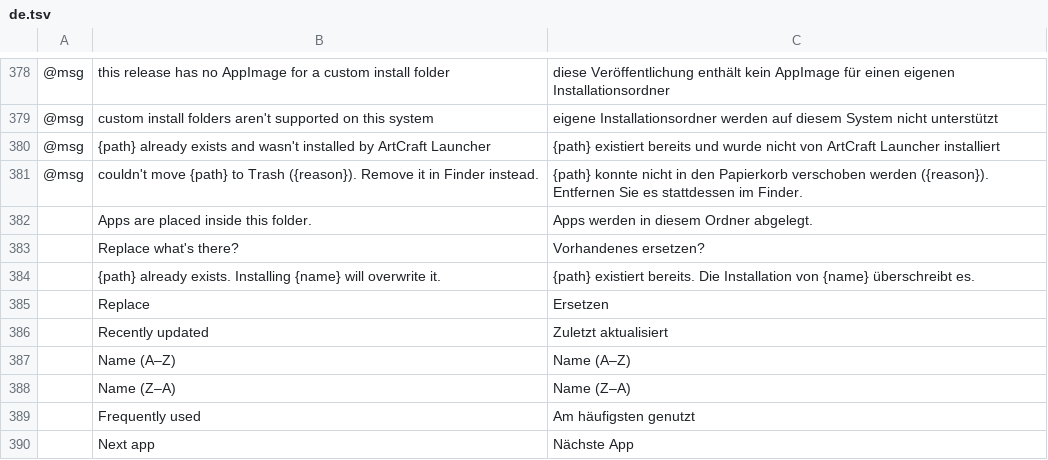
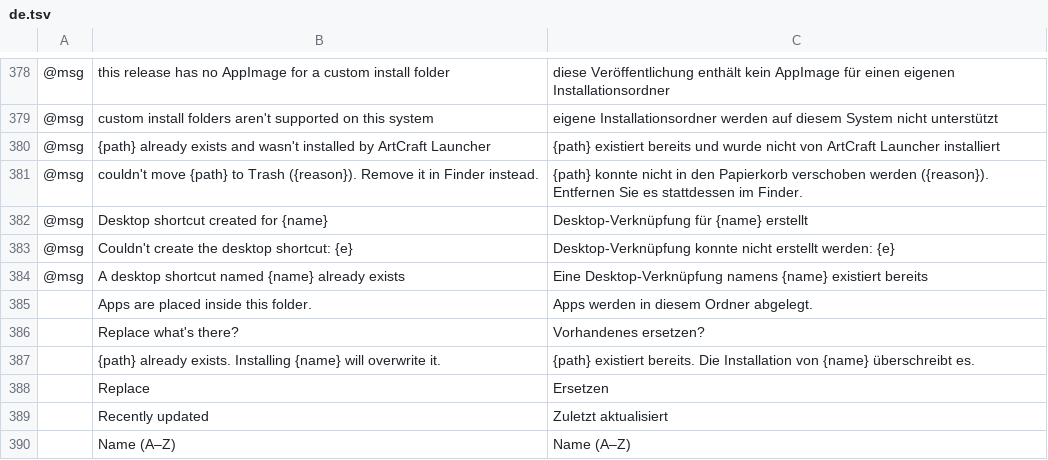
Before and after one commit to storytold/craft-launcher, a TSV file: crates/ui-egui/src/i18n/de.tsv, drawn as a sheet; only a part is shown, gaps mark what is left out; the shorter side is filled out with more unchanged rows; the diff names each change by its address in the sheet, - before the commit and + after, or states it on an @@ line.

```diff
--- a/crates/ui-egui/src/i18n/de.tsv
+++ b/crates/ui-egui/src/i18n/de.tsv
+row 382: @msg | Desktop shortcut created for {name} | Desktop-Verknüpfung für {name} erstellt
+row 383: @msg | Couldn't create the desktop shortcut: {e} | Desktop-Verknüpfung konnte nicht erstellt werden: {e}
+row 384: @msg | A desktop shortcut named {name} already exists | Eine Desktop-Verknüpfung namens {name} existiert bereits
```
Also changed, not shown: crates/ui-egui/src/i18n/cs.tsv, crates/ui-egui/src/i18n/es.tsv, 10 other files.
